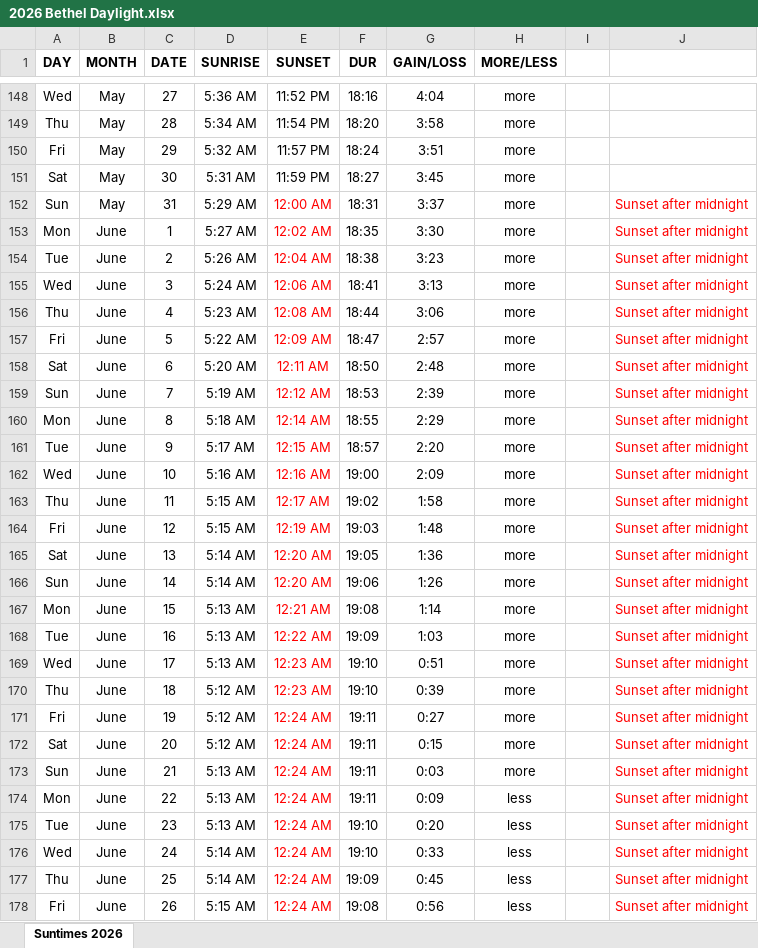
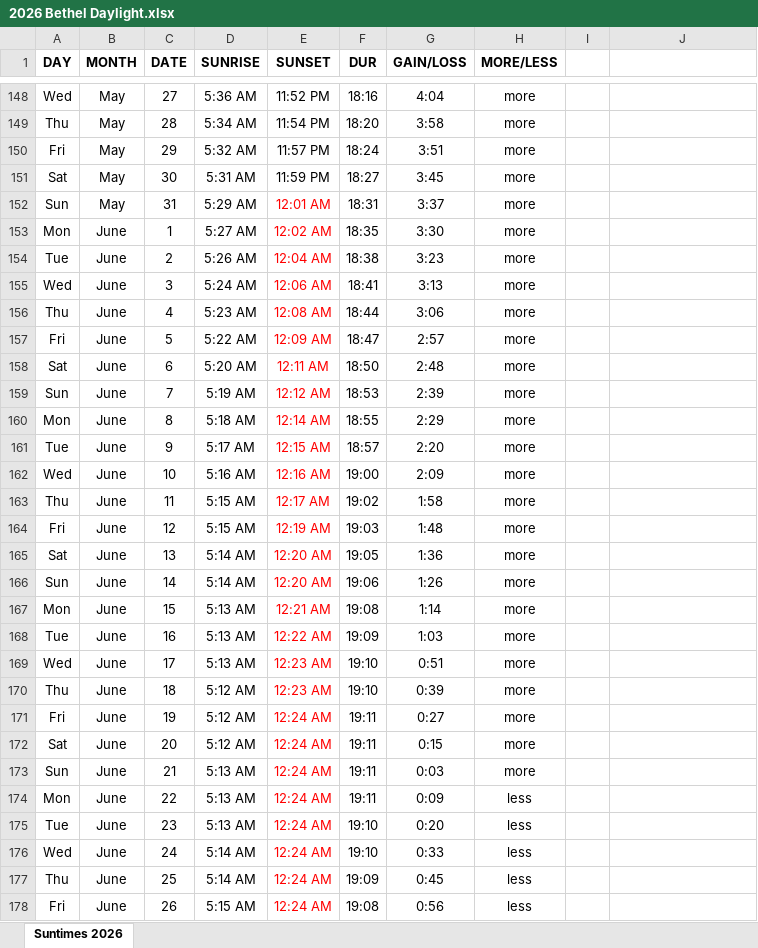
Before and after one commit to iUngerTime/KYKD-Script-Generator, an Excel workbook: Resources/2026 Tides and Daylight Scripts/2026 Bethel Daylight.xlsx, sheet Suntimes 2026, drawn as a sheet; only a part is shown, gaps mark what is left out; values as stored, in another font and other column widths than the file's, no borders; the diff covers the shown part only; the diff names each change by its address in the sheet, - before the commit and + after, or states it on an @@ line.

Commit message:
Improves daylight script generation logic
Adds tests and implements accurate tense handling for
sunrise, sunset, and daylight length lines based on time of day.
Refactors parsing and builder logic for clarity and correctness.

```diff
--- a/Resources/2026 Tides and Daylight Scripts/2026 Bethel Daylight.xlsx (sheet Suntimes 2026)
+++ b/Resources/2026 Tides and Daylight Scripts/2026 Bethel Daylight.xlsx (sheet Suntimes 2026)
-E152 (SUNSET): 12:00 AM
+E152 (SUNSET): 12:01 AM
-J152:J178: Sunset after midnight
+J152:J178: (empty)
```
Also changed, not shown: 19 edited cells elsewhere in this sheet, Resources/2025 Tides and Daylight Scripts/2025 Bethel Daylight.xlsx, 13 other files.
